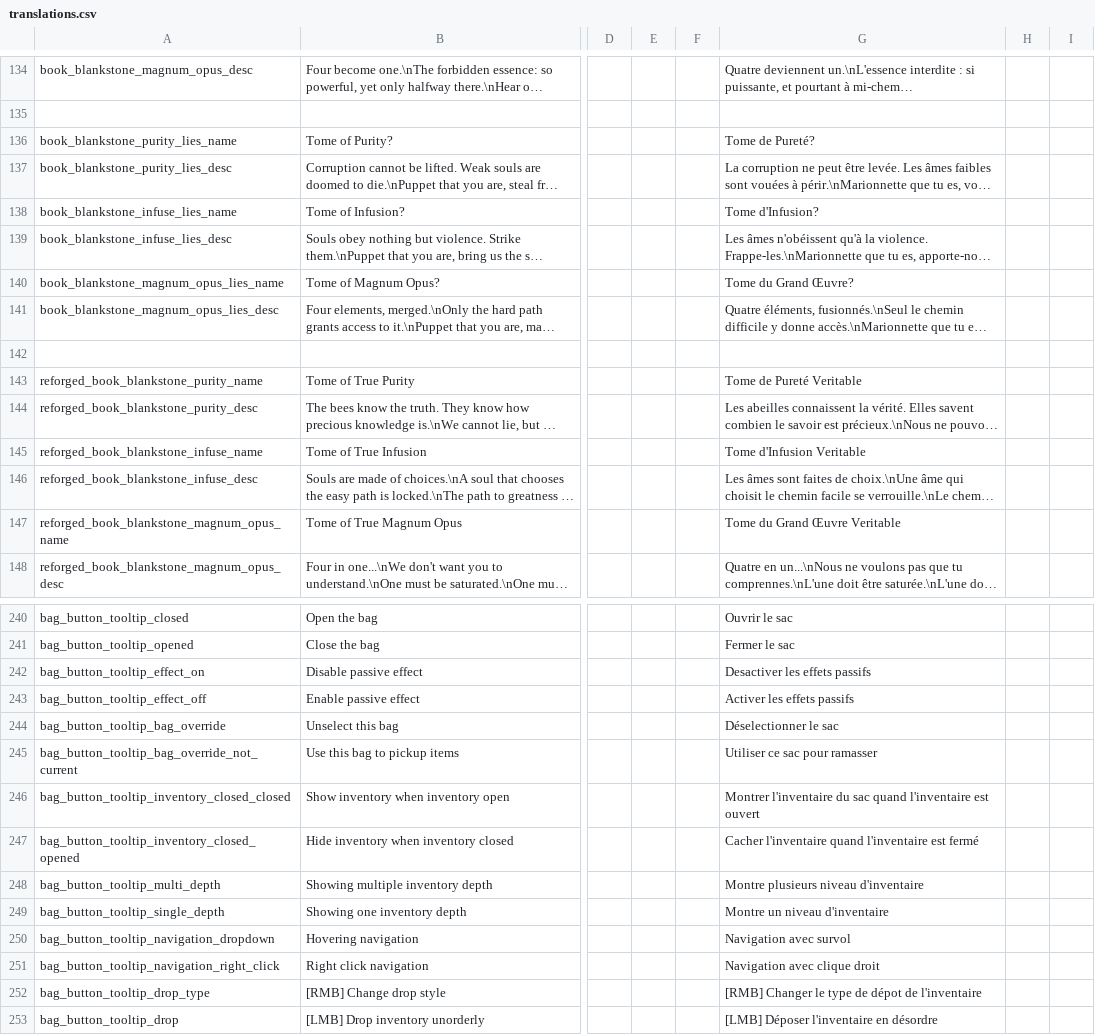
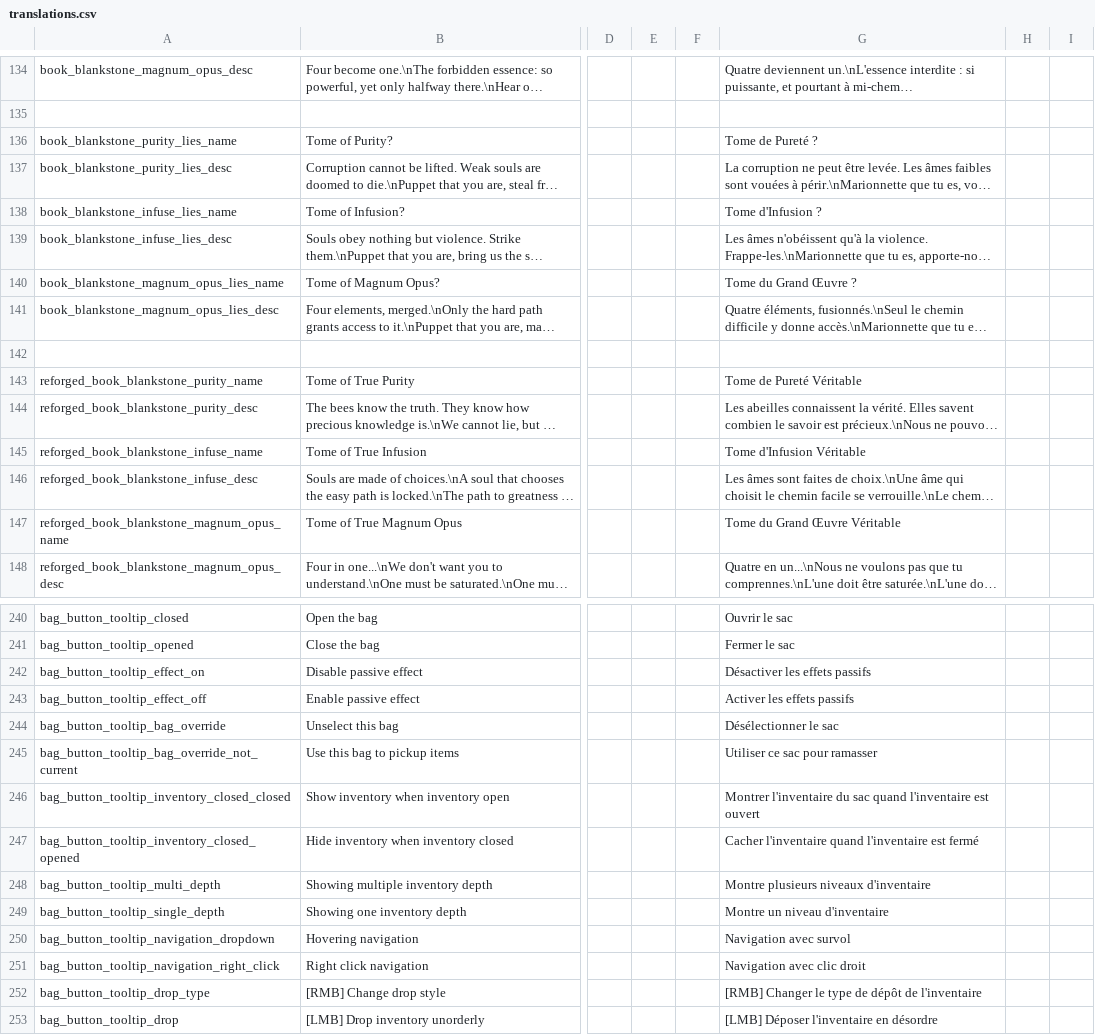
Before and after one commit to kedesiklem/blankStone, a CSV file: translations.csv, drawn as a sheet; only a part is shown, gaps mark what is left out; long unchanged cells end in …; the diff covers the shown part only; the diff names each change by its address in the sheet, - before the commit and + after, or states it on an @@ line.

```diff
--- a/translations.csv
+++ b/translations.csv
-G136: Tome de Pureté?
+G136: Tome de Pureté ?
-G138: Tome d'Infusion?
+G138: Tome d'Infusion ?
-G140: Tome du Grand Œuvre?
+G140: Tome du Grand Œuvre ?
-G143: Tome de Pureté Veritable
+G143: Tome de Pureté Véritable
-G145: Tome d'Infusion Veritable
+G145: Tome d'Infusion Véritable
-G147: Tome du Grand Œuvre Veritable
+G147: Tome du Grand Œuvre Véritable
-G242: Desactiver les effets passifs
+G242: Désactiver les effets passifs
-G244: Déselectionner le sac
+G244: Désélectionner le sac
-G248: Montre plusieurs niveau d'inventaire
+G248: Montre plusieurs niveaux d'inventaire
-G251: Navigation avec clique droit
+G251: Navigation avec clic droit
-G252: …type de dépot de l'inventaire
+G252: …type de dépôt de l'inventaire
```
Also changed, not shown: 8 added rows, 1 removed row and 34 edited cells elsewhere in this file, 22 other files.
